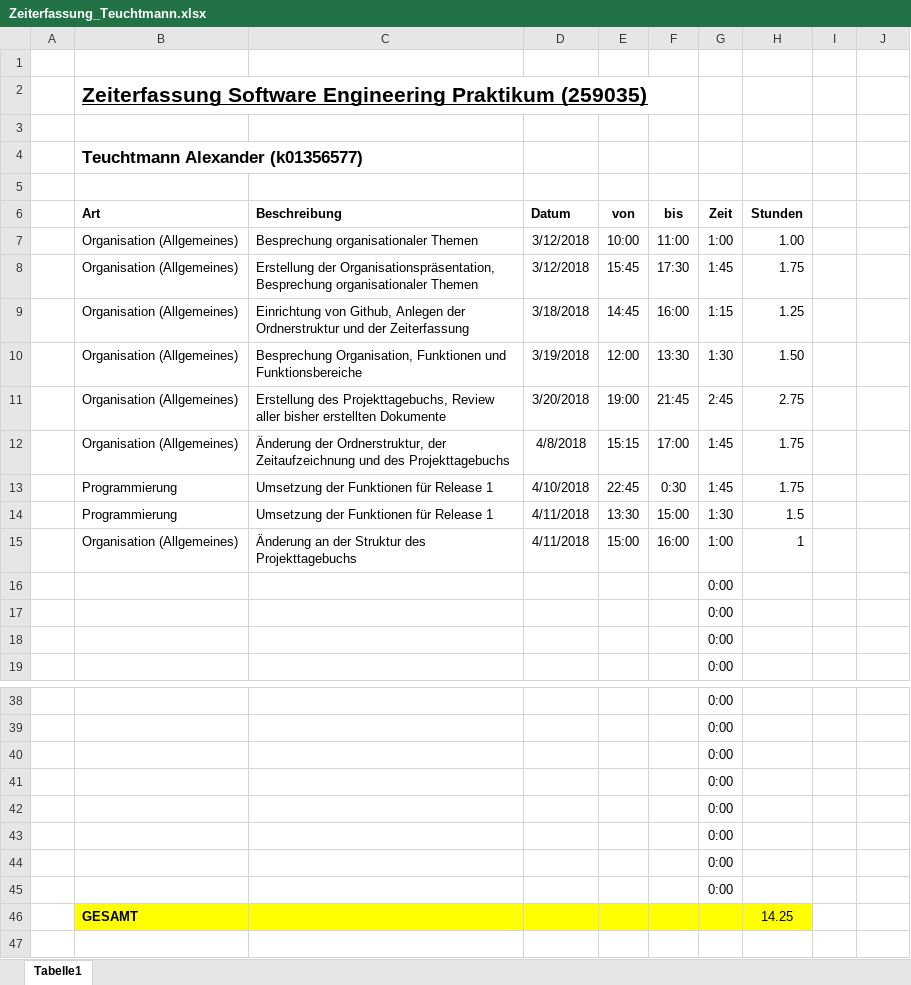
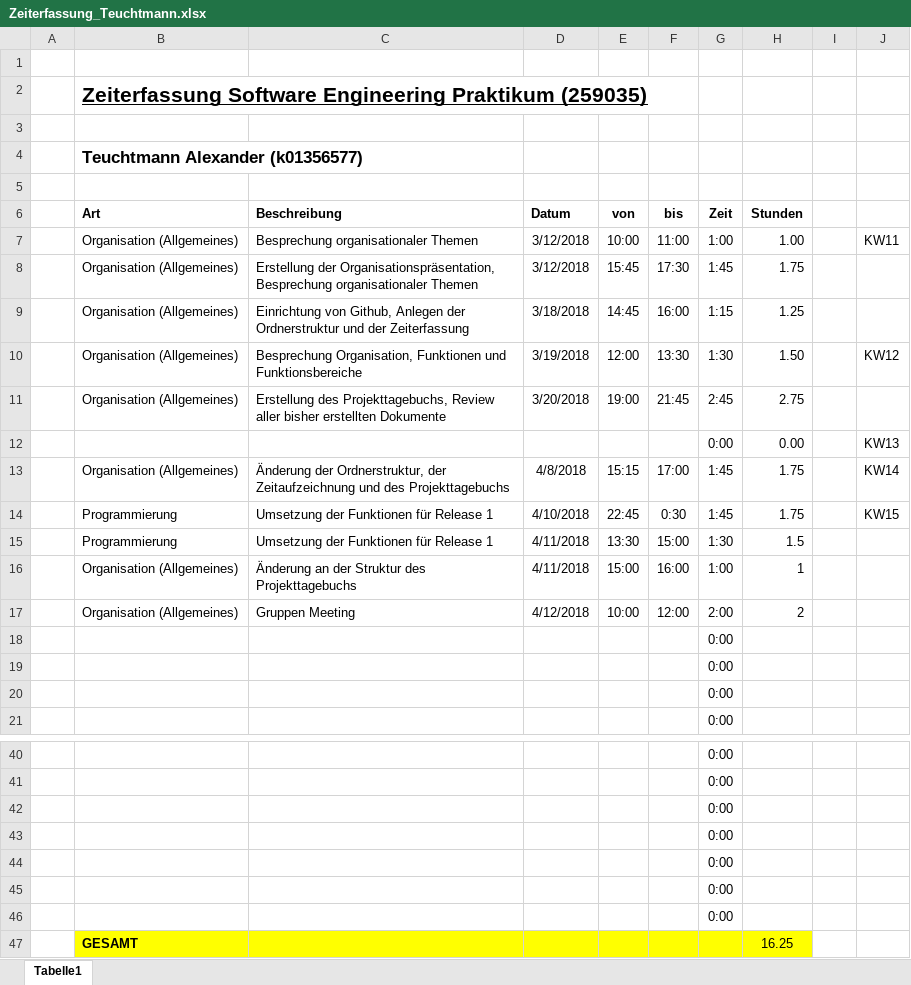
Before and after one commit to ateuchtmann/259035_SoftEngPR, an Excel workbook: Dokumente/Zeiterfassung/Zeiterfassung_Teuchtmann.xlsx, sheet Tabelle1, drawn as a sheet; only a part is shown, gaps mark what is left out; values as stored, in another font and other column widths than the file's, no borders; table styles not drawn; removed rows and columns are numbered as before the commit, all else as after; the diff names each change by its address in the sheet, - before the commit and + after, or states it on an @@ line.

Commit message:
Organisation
Update Zeiterfassung

```diff
--- a/Dokumente/Zeiterfassung/Zeiterfassung_Teuchtmann.xlsx (sheet Tabelle1)
+++ b/Dokumente/Zeiterfassung/Zeiterfassung_Teuchtmann.xlsx (sheet Tabelle1)
-J7: (empty)
+J7: KW11
-J10: (empty)
+J10: KW12
+row 12:  |  |  |  |  |  | 0:00 | 0.00 |  | KW13
-J13: (empty)
+J13: KW14
-J14: (empty)
+J14: KW15
+row 17:  | Organisation (Allgemeines) | Gruppen Meeting | 4/12/2018 | 10:00 | 12:00 | 2:00 | 2
-row 45:  |  |  |  |  |  | 0:00
-H47 (Stunden): 14.25
+H47 (Stunden): 16.25
```
Also changed, not shown: formulas that keep their value, Dokumente/Zeiterfassung/Zeiterfassung_Aistleithner.xlsx, Dokumente/Zeiterfassung/Zeiterfassung_Dusanic.xlsx, 3 other files.
